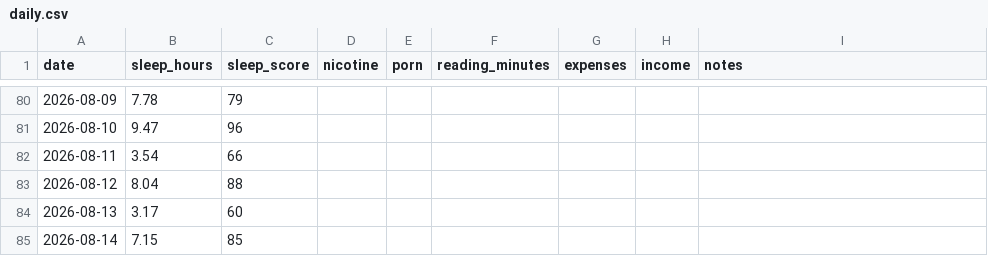
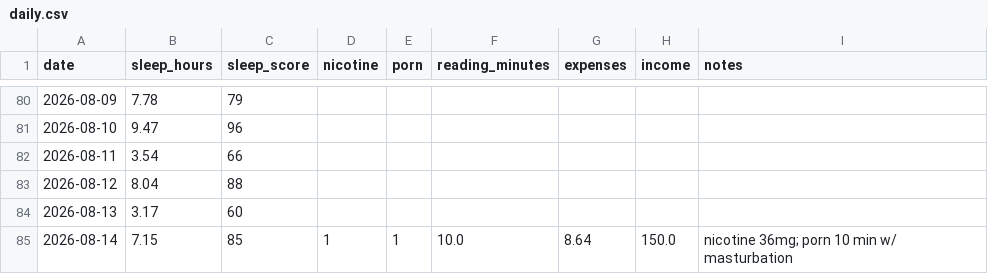
Before and after one commit to wesds35/github-slideshow, a CSV file: tracker/data/daily.csv, drawn as a sheet; only a part is shown, gaps mark what is left out.

```diff
--- a/tracker/data/daily.csv
+++ b/tracker/data/daily.csv
@@ -84,2 +84,2 @@ date,sleep_hours,sleep_score,nicotine,porn,reading_minutes,expenses,income,notes
 2026-08-13,3.17,60,,,,,,
-2026-08-14,7.15,85,,,,,,
+2026-08-14,7.15,85,1,1,10.0,8.64,150.0,nicotine 36mg; porn 10 min w/ masturbation
```
Also changed, not shown: 1 other file.
